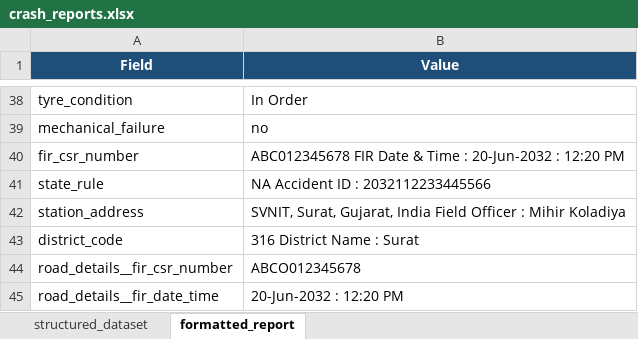
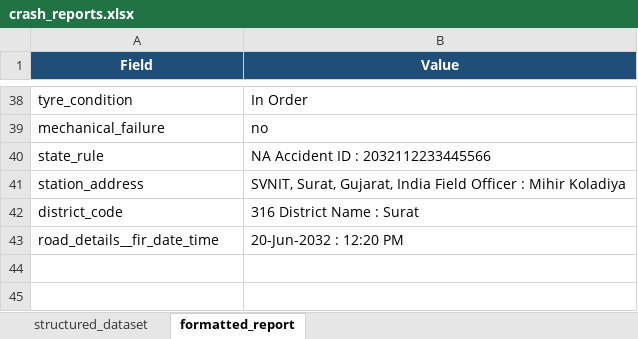
Before and after one commit to kvb1201/gtrisp-crash-parser, an Excel workbook: outputs/crash_reports.xlsx, sheet formatted_report, drawn as a sheet; only a part is shown, gaps mark what is left out; values as stored, in another font and other column widths than the file's, no borders; the diff names each change by its address in the sheet, - before the commit and + after, or states it on an @@ line.

Commit message:
Enhance README with new features and batch processing instructions; refactor parsing logic for improved alias resolution and validation; add batch processing script for handling multiple reports

```diff
--- a/outputs/crash_reports.xlsx (sheet formatted_report)
+++ b/outputs/crash_reports.xlsx (sheet formatted_report)
-row 40: fir_csr_number | ABC012345678 FIR Date & Time : 20-Jun-2032 : 12:20 PM
-row 44: road_details__fir_csr_number | ABCO012345678
```
Also changed, not shown: sheet structured_dataset, 3 other files.
